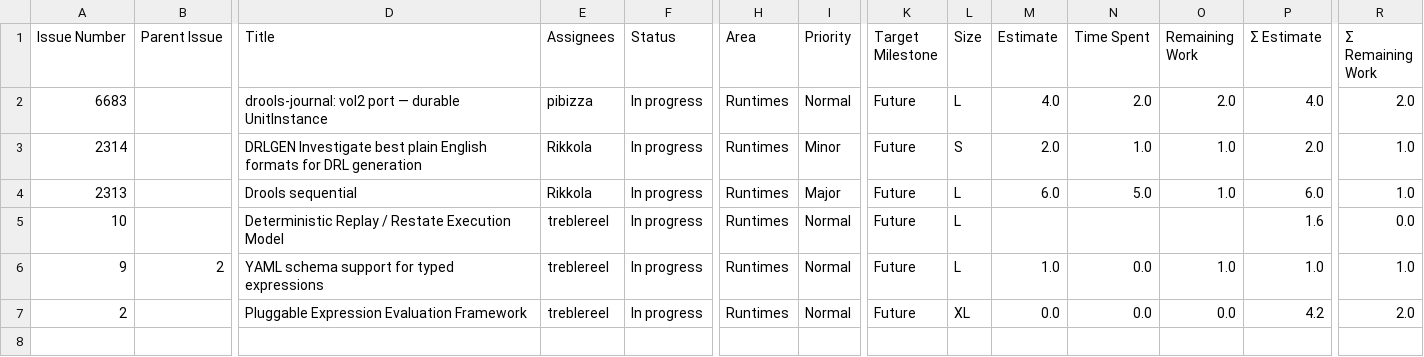
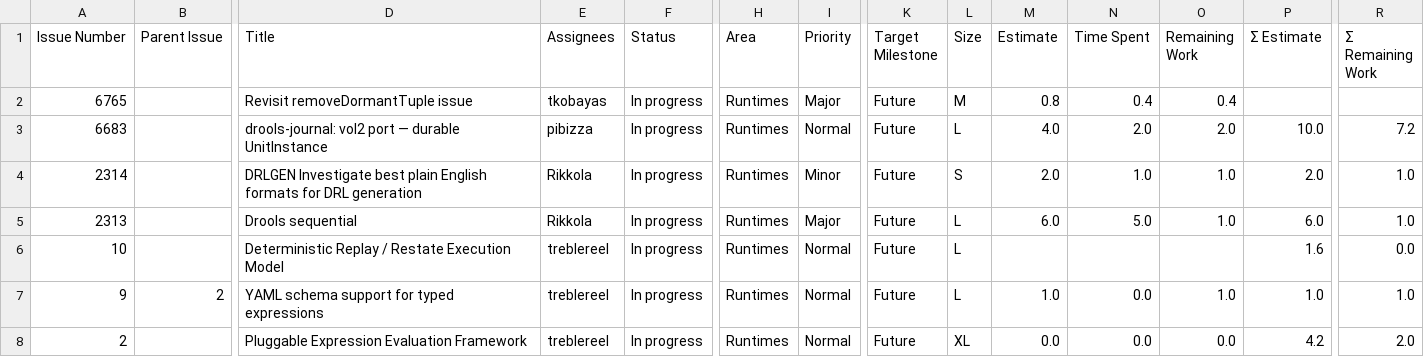
Before and after one commit to kubesmarts/pm-automations, a CSV file: exports/kiegroup-9-active-items.csv, drawn as a sheet; only a part is shown, gaps mark what is left out; addresses are those after the commit; rows hold the shown columns only; the diff names each change by its address in the sheet, - before the commit and + after, or states it on an @@ line.

```diff
--- a/exports/kiegroup-9-active-items.csv
+++ b/exports/kiegroup-9-active-items.csv
+row 2: 6765 |  | Revisit removeDormantTuple issue | tkobayas | In progress | Runtimes | Major | Future | M | 0.8 | 0.4 | 0.4
-P3 (Σ Estimate): 4.0
+P3 (Σ Estimate): 10.0
-R3 (Σ Remaining Work): 2.0
+R3 (Σ Remaining Work): 7.2
```
Also changed, not shown: exports/quarkiverse-11-active-items.csv.
